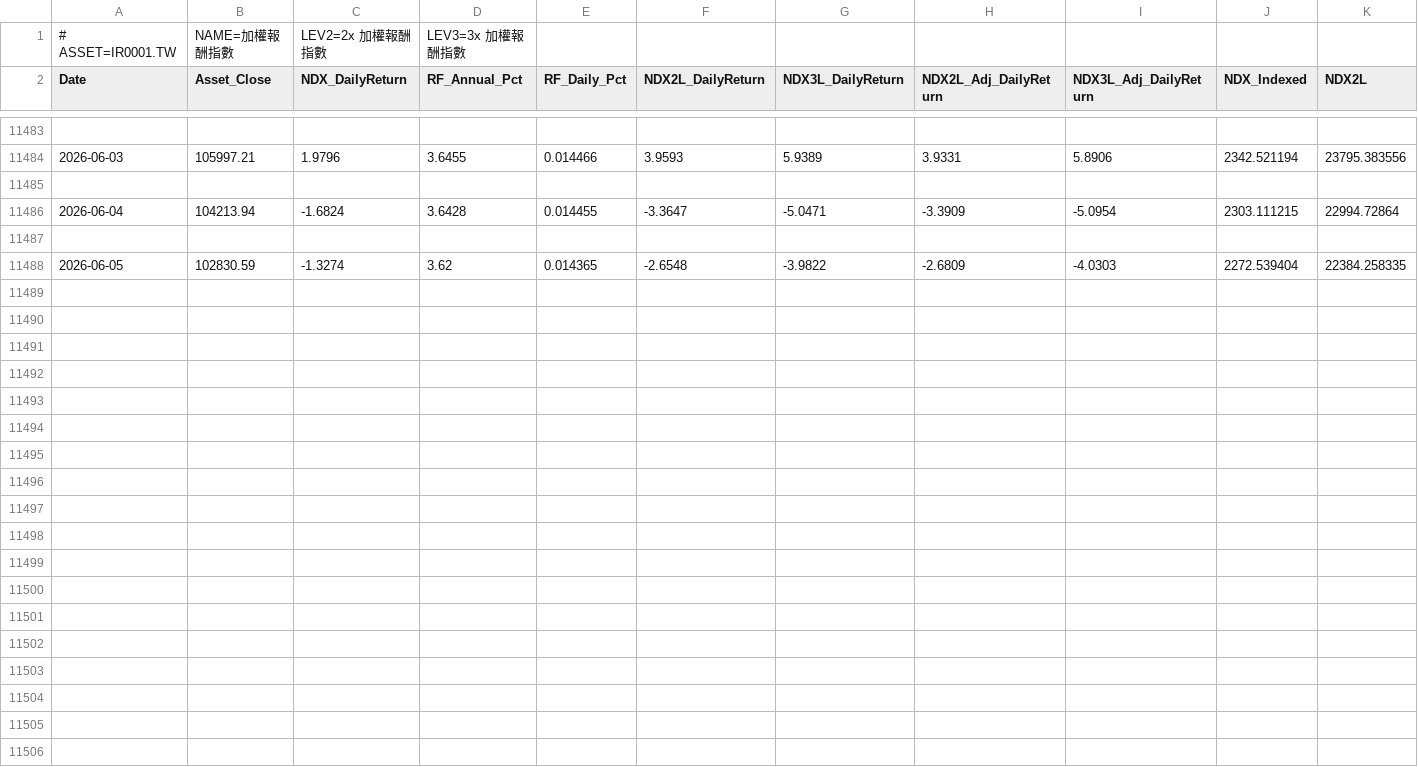
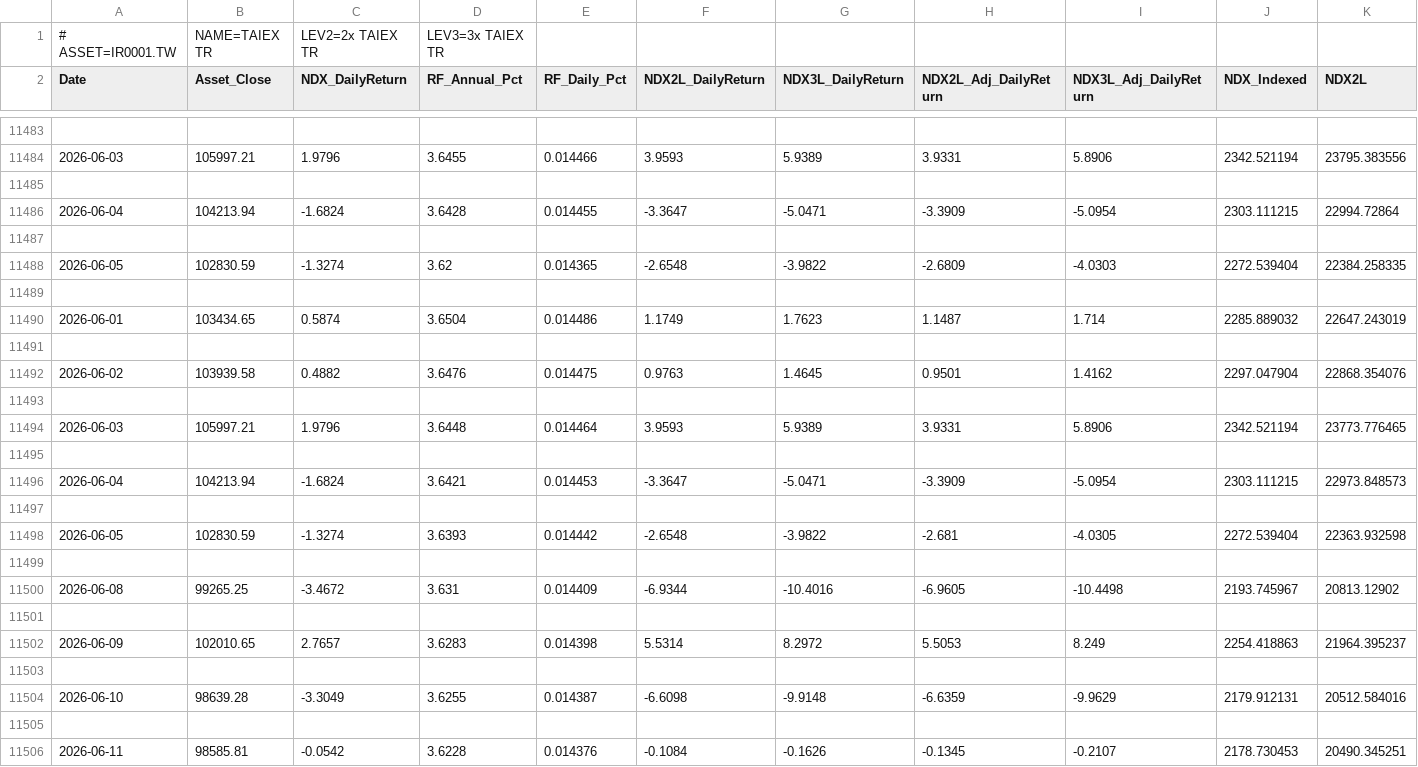
Before and after one commit to petahung/monte_carlo_sim, a CSV file: data/ir0001_tw_leveraged.csv, drawn as a sheet; only a part is shown, gaps mark what is left out; rows hold the shown columns only; the diff names each change by its address in the sheet, - before the commit and + after, or states it on an @@ line.

Commit message:
chore: update all preset data to 2026-06-12

```diff
--- a/data/ir0001_tw_leveraged.csv
+++ b/data/ir0001_tw_leveraged.csv
-B1 (Asset_Close): NAME=加權報酬指數
+B1 (Asset_Close): NAME=TAIEX TR
-C1 (NDX_DailyReturn): LEV2=2x 加權報酬指數
+C1 (NDX_DailyReturn): LEV2=2x TAIEX TR
-D1 (RF_Annual_Pct): LEV3=3x 加權報酬指數
+D1 (RF_Annual_Pct): LEV3=3x TAIEX TR
+row 11489: (empty)
+row 11490: 2026-06-01 | 103434.65 | 0.5874 | 3.6504 | 0.014486 | 1.1749 | 1.7623 | 1.1487 | 1.714 | 2285.889032 | 22647.243019
+row 11491: (empty)
+row 11492: 2026-06-02 | 103939.58 | 0.4882 | 3.6476 | 0.014475 | 0.9763 | 1.4645 | 0.9501 | 1.4162 | 2297.047904 | 22868.354076
+row 11493: (empty)
+row 11494: 2026-06-03 | 105997.21 | 1.9796 | 3.6448 | 0.014464 | 3.9593 | 5.9389 | 3.9331 | 5.8906 | 2342.521194 | 23773.776465
+row 11495: (empty)
+row 11496: 2026-06-04 | 104213.94 | -1.6824 | 3.6421 | 0.014453 | -3.3647 | -5.0471 | -3.3909 | -5.0954 | 2303.111215 | 22973.848573
+row 11497: (empty)
+row 11498: 2026-06-05 | 102830.59 | -1.3274 | 3.6393 | 0.014442 | -2.6548 | -3.9822 | -2.681 | -4.0305 | 2272.539404 | 22363.932598
+row 11499: (empty)
+row 11500: 2026-06-08 | 99265.25 | -3.4672 | 3.631 | 0.014409 | -6.9344 | -10.4016 | -6.9605 | -10.4498 | 2193.745967 | 20813.12902
+row 11501: (empty)
+row 11502: 2026-06-09 | 102010.65 | 2.7657 | 3.6283 | 0.014398 | 5.5314 | 8.2972 | 5.5053 | 8.249 | 2254.418863 | 21964.395237
+row 11503: (empty)
+row 11504: 2026-06-10 | 98639.28 | -3.3049 | 3.6255 | 0.014387 | -6.6098 | -9.9148 | -6.6359 | -9.9629 | 2179.912131 | 20512.584016
+row 11505: (empty)
+row 11506: 2026-06-11 | 98585.81 | -0.0542 | 3.6228 | 0.014376 | -0.1084 | -0.1626 | -0.1345 | -0.2107 | 2178.730453 | 20490.345251
```
Also changed, not shown: data/btc-usd_leveraged.csv, data/nvda_leveraged.csv, 8 other files.
